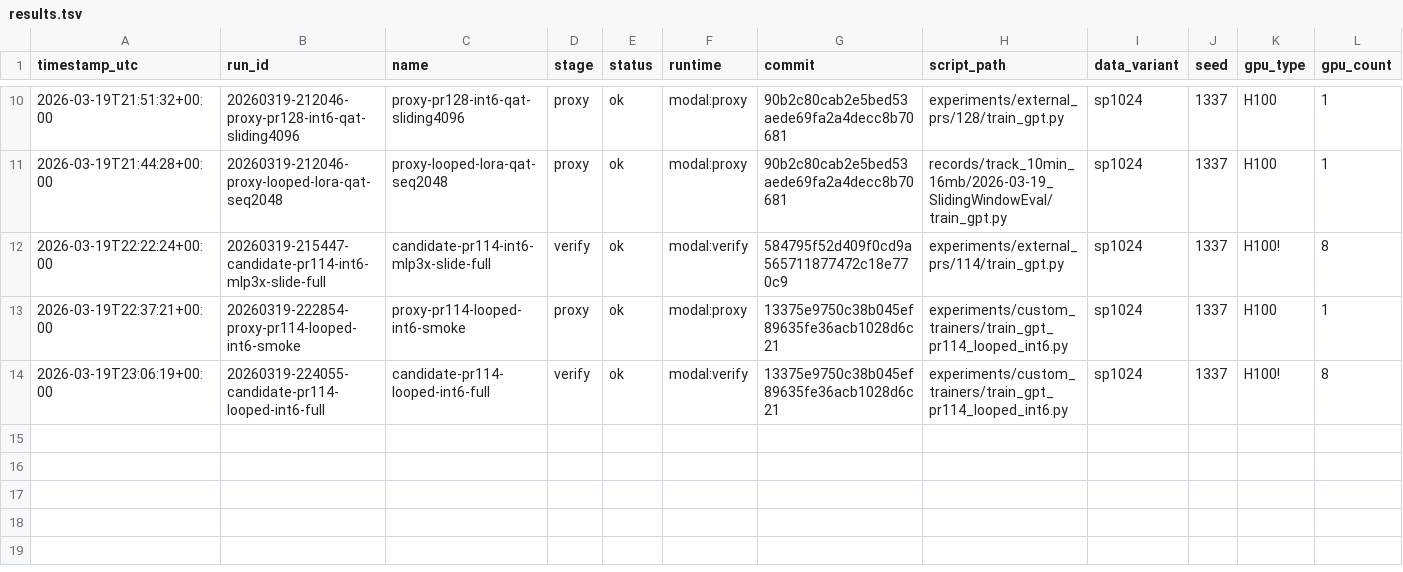
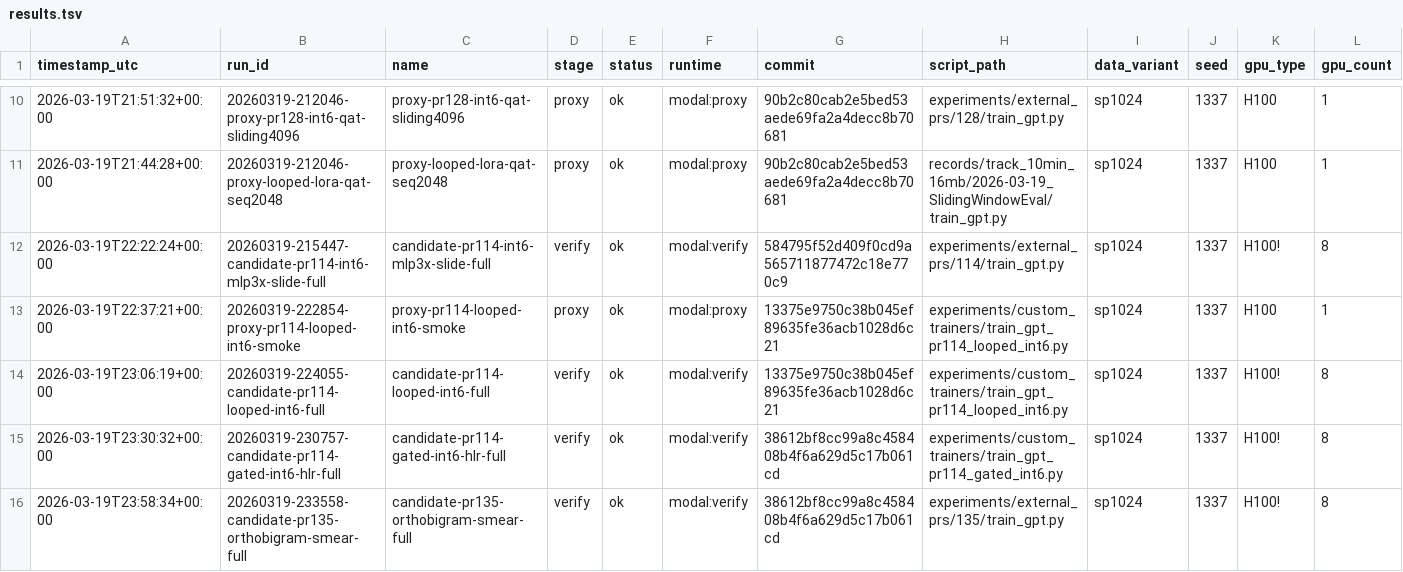
Before and after one commit to greqone/parameter-golf, a TSV file: experiments/results.tsv, drawn as a sheet; only a part is shown, gaps mark what is left out; rows hold the shown columns only; the diff names each change by its address in the sheet, - before the commit and + after, or states it on an @@ line.

```diff
--- a/experiments/results.tsv
+++ b/experiments/results.tsv
+row 15: 2026-03-19T23:30:32+00:00 | 20260319-230757-candidate-pr114-gated-int6-hlr-full | candidate-pr114-gated-int6-hlr-full | verify | ok | modal:verify | 38612bf8cc99a8c458408b4f6a629d5c17b061cd | experiments/custom_trainers/train_gpt_pr114_gated_int6.py | sp1024 | 1337 | H100! | 8
+row 16: 2026-03-19T23:58:34+00:00 | 20260319-233558-candidate-pr135-orthobigram-smear-full | candidate-pr135-orthobigram-smear-full | verify | ok | modal:verify | 38612bf8cc99a8c458408b4f6a629d5c17b061cd | experiments/external_prs/135/train_gpt.py | sp1024 | 1337 | H100! | 8
```
Also changed, not shown: 5 other files.
